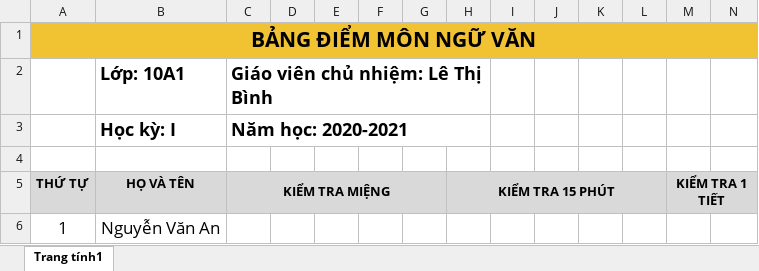
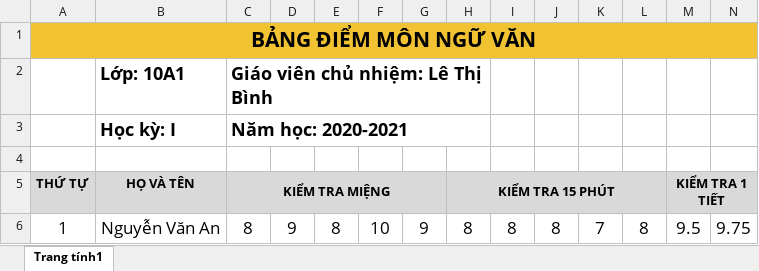
Before and after one commit to phanxuanquang/studMin, an Excel workbook: studMin/TemplateExcel/subject.xlsx, sheet Trang tính1, drawn as a sheet; only a part is shown; values as stored, in another font and other column widths than the file's, no borders; removed rows and columns are numbered as before the commit, all else as after; rows hold the shown columns only; the diff names each change by its address in the sheet, - before the commit and + after, or states it on an @@ line.

```diff
--- a/studMin/TemplateExcel/subject.xlsx (sheet Trang tính1)
+++ b/studMin/TemplateExcel/subject.xlsx (sheet Trang tính1)
-row 6: 1 | Nguyễn Văn An
+row 6: 1 | Nguyễn Văn An | 8 | 9 | 8 | 10 | 9 | 8 | 8 | 8 | 7 | 8 | 9.5 | 9.75
```
Also changed, not shown: 1 other file.
